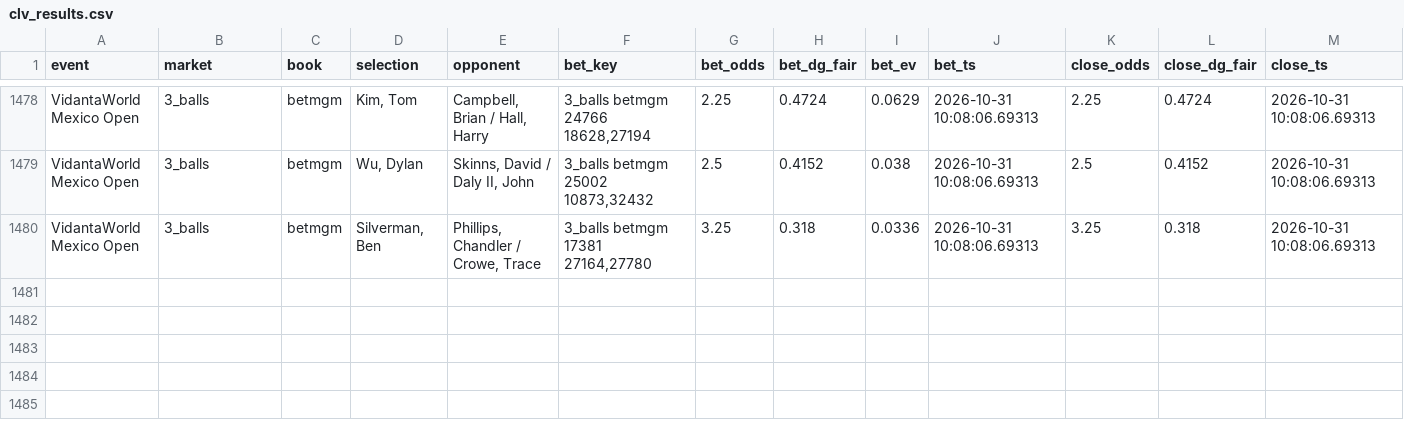
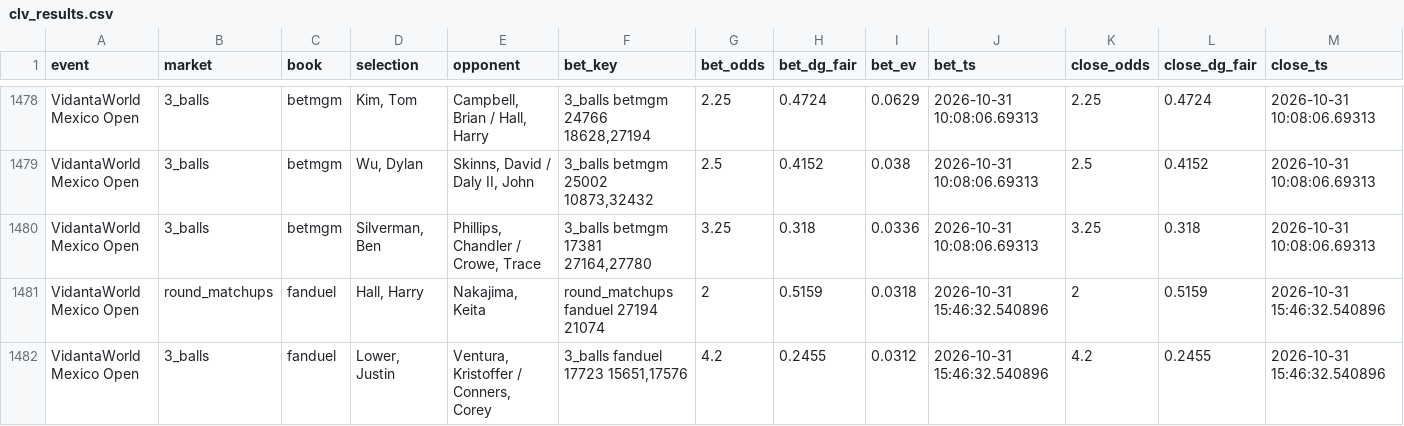
Before and after one commit to lucas-diehl/evbetting, a CSV file: golf_picks/clv_results.csv, drawn as a sheet; only a part is shown, gaps mark what is left out; rows hold the shown columns only; the diff names each change by its address in the sheet, - before the commit and + after, or states it on an @@ line.

```diff
--- a/golf_picks/clv_results.csv
+++ b/golf_picks/clv_results.csv
+row 1481: VidantaWorld Mexico Open | round_matchups | fanduel | Hall, Harry | Nakajima, Keita | round_matchups fanduel 27194 21074 | 2 | 0.5159 | 0.0318 | 2026-10-31 15:46:32.540896 | 2 | 0.5159 | 2026-10-31 15:46:32.540896
+row 1482: VidantaWorld Mexico Open | 3_balls | fanduel | Lower, Justin | Ventura, Kristoffer / Conners, Corey | 3_balls fanduel 17723 15651,17576 | 4.2 | 0.2455 | 0.0312 | 2026-10-31 15:46:32.540896 | 4.2 | 0.2455 | 2026-10-31 15:46:32.540896
```
Also changed, not shown: golf_picks/alerts_log.csv, 1 other file.
